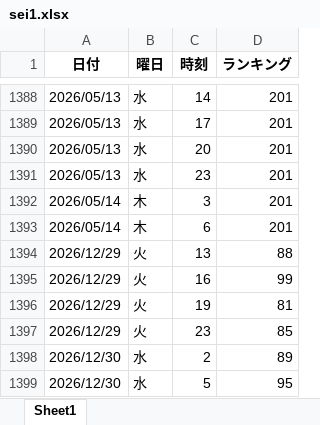
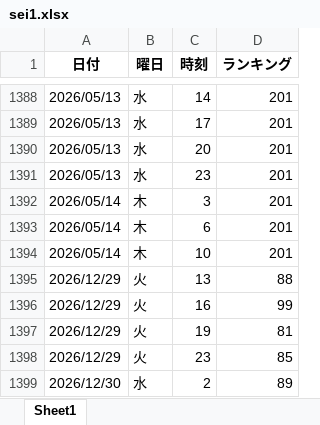
Before and after one commit to o25042124-boop/nibannkeiei-podcast-ranking-viewer, an Excel workbook: excel/sei1.xlsx, sheet Sheet1, drawn as a sheet; only a part is shown, gaps mark what is left out; the shorter side is filled out with more unchanged rows; values as stored, in another font and other column widths than the file's, no borders; the diff names each change by its address in the sheet, - before the commit and + after, or states it on an @@ line.

```diff
--- a/excel/sei1.xlsx (sheet Sheet1)
+++ b/excel/sei1.xlsx (sheet Sheet1)
+row 1394: 2026/05/14 | 木 | 10 | 201
```
Also changed, not shown: excel/apple1.xlsx, excel/apple2.xlsx, 11 other files.
